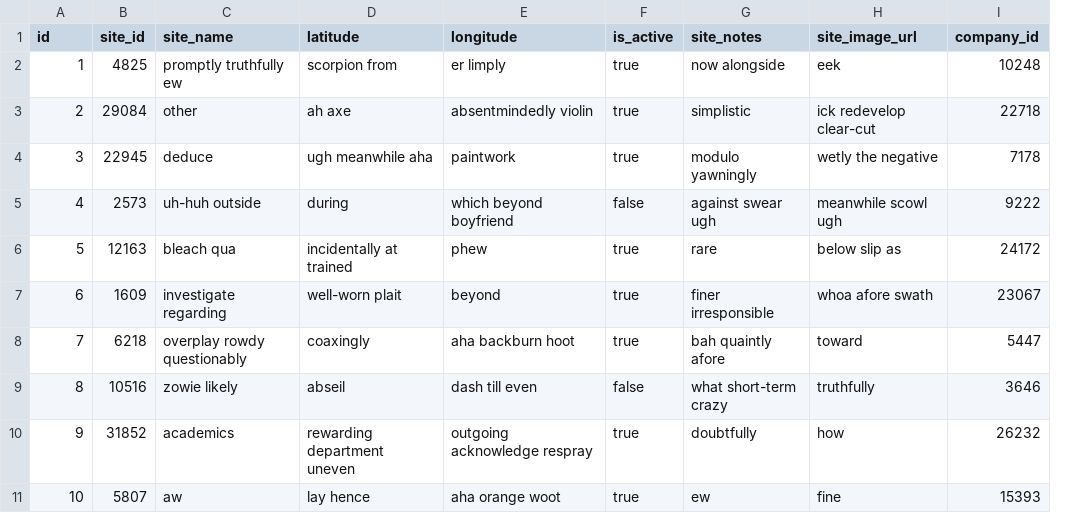
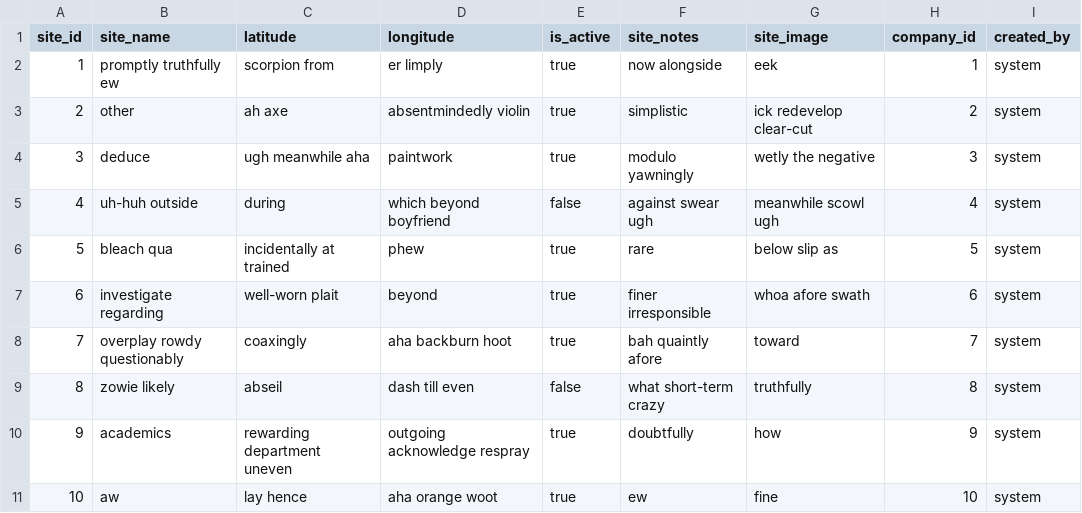
Before and after one commit to bitumenworld-dev/blue-fusion, a CSV file: src/main/resources/config/liquibase/fake-data/site.csv, drawn as a sheet; removed rows and columns are numbered as before the commit, all else as after; the diff names each change by its address in the sheet, - before the commit and + after, or states it on an @@ line.

Commit message:
site refactor

```diff
--- a/src/main/resources/config/liquibase/fake-data/site.csv
+++ b/src/main/resources/config/liquibase/fake-data/site.csv
-column B (site_id), rows 2-11: 4825 | 29084 | 22945 | 2573 | 12163 | 1609 | 6218 | 10516 | 31852 | 5807
+column I (created_by), rows 2-11: all system
-A1: id
+A1: site_id
-G1: site_image_url
+G1: site_image
-H2 (company_id): 10248
+H2 (company_id): 1
-H3 (company_id): 22718
+H3 (company_id): 2
-H4 (company_id): 7178
+H4 (company_id): 3
-H5 (company_id): 9222
+H5 (company_id): 4
-H6 (company_id): 24172
+H6 (company_id): 5
-H7 (company_id): 23067
+H7 (company_id): 6
-H8 (company_id): 5447
+H8 (company_id): 7
-H9 (company_id): 3646
+H9 (company_id): 8
-H10 (company_id): 26232
+H10 (company_id): 9
-H11 (company_id): 15393
+H11 (company_id): 10
```
Also changed, not shown: 34 other files.
